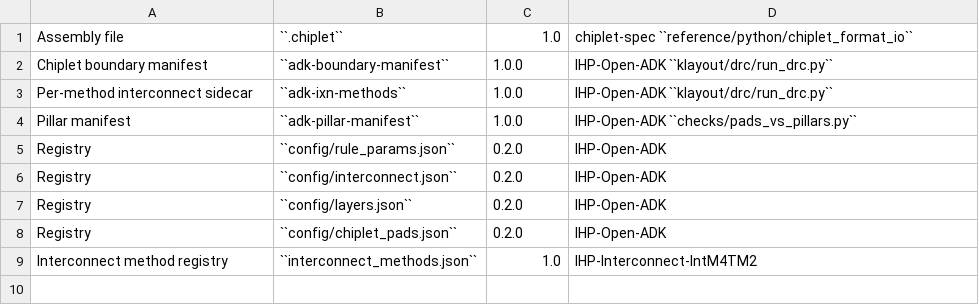
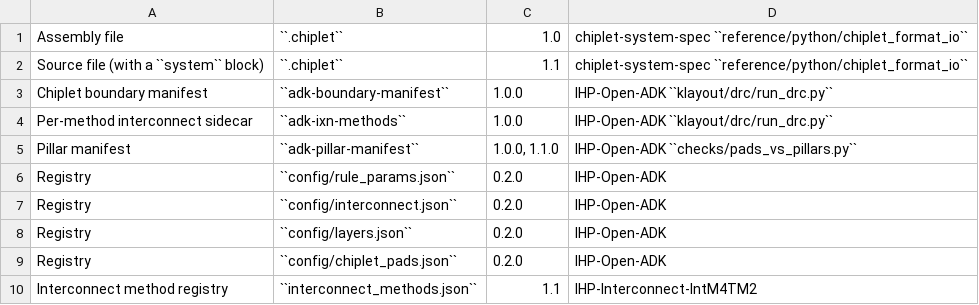
Before and after one commit to IHP-GmbH/IHP-Open-ADK-docs, a CSV file: docs/tools/tables/schema_versions.csv, drawn as a sheet.

```diff
--- a/docs/tools/tables/schema_versions.csv
+++ b/docs/tools/tables/schema_versions.csv
@@ -1,5 +1,6 @@
-"Assembly file","``.chiplet``","1.0","chiplet-spec ``reference/python/chiplet_format_io``"
+"Assembly file","``.chiplet``","1.0","chiplet-system-spec ``reference/python/chiplet_format_io``"
+"Source file (with a ``system`` block)","``.chiplet``","1.1","chiplet-system-spec ``reference/python/chiplet_format_io``"
 "Chiplet boundary manifest","``adk-boundary-manifest``","1.0.0","IHP-Open-ADK ``klayout/drc/run_drc.py``"
 "Per-method interconnect sidecar","``adk-ixn-methods``","1.0.0","IHP-Open-ADK ``klayout/drc/run_drc.py``"
-"Pillar manifest","``adk-pillar-manifest``","1.0.0","IHP-Open-ADK ``checks/pads_vs_pillars.py``"
+"Pillar manifest","``adk-pillar-manifest``","1.0.0, 1.1.0","IHP-Open-ADK ``checks/pads_vs_pillars.py``"
 "Registry","``config/rule_params.json``","0.2.0","IHP-Open-ADK"
@@ -8,2 +9,2 @@
 "Registry","``config/chiplet_pads.json``","0.2.0","IHP-Open-ADK"
-"Interconnect method registry","``interconnect_methods.json``","1.0","IHP-Interconnect-IntM4TM2"
+"Interconnect method registry","``interconnect_methods.json``","1.1","IHP-Interconnect-IntM4TM2"
```
Also changed, not shown: docs/adk/tables/ixn_rules.csv, docs/tools/tables/versions.csv, 39 other files.
